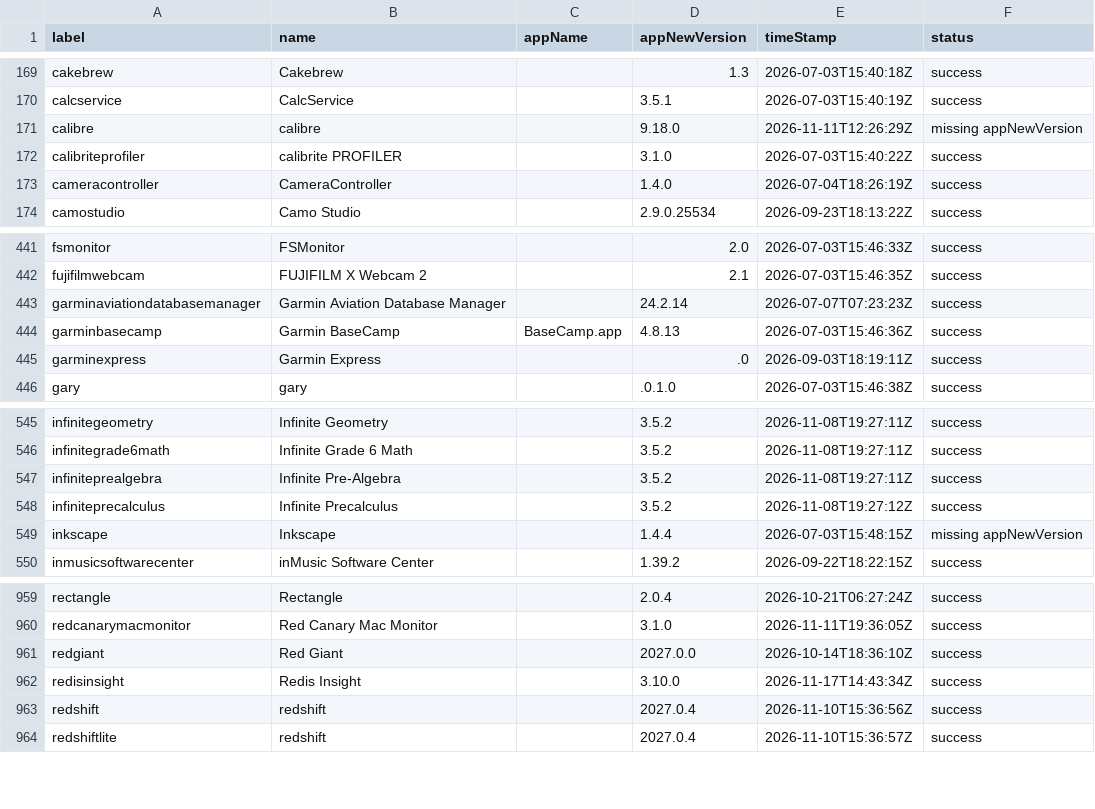
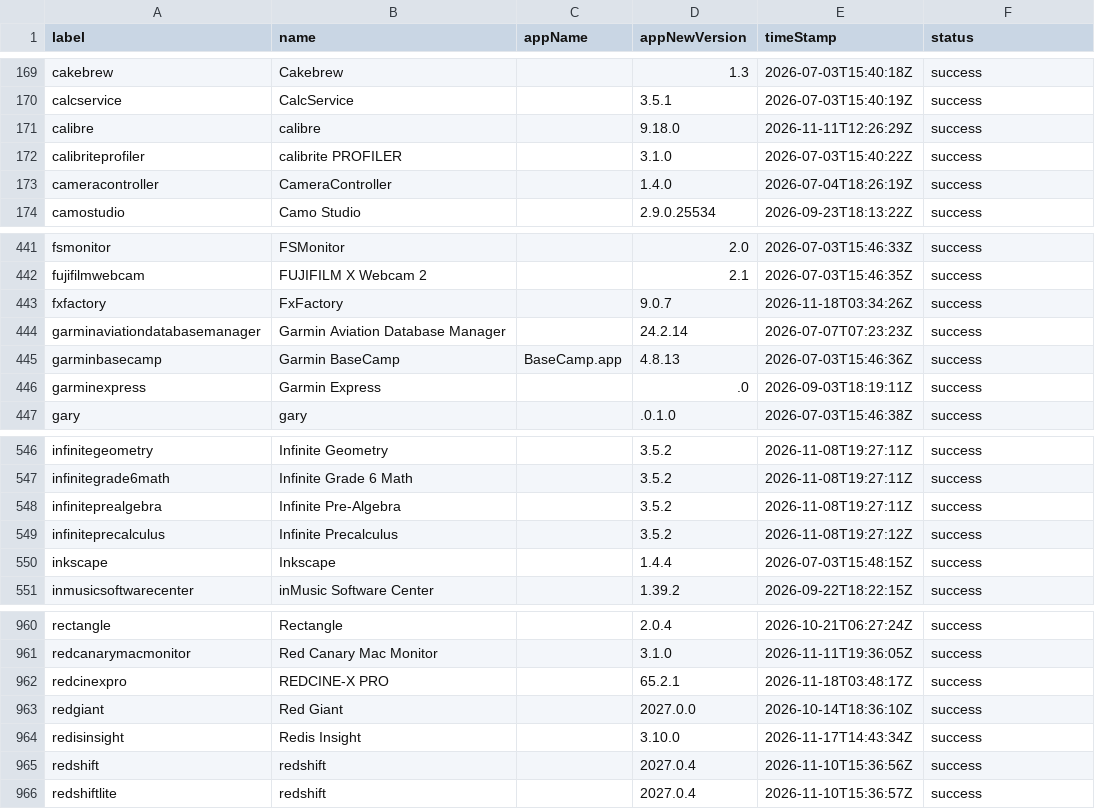
Before and after one commit to gilburns/Installomator-Tracker, a CSV file: label_status.csv, drawn as a sheet; only a part is shown, gaps mark what is left out.

```diff
--- a/label_status.csv
+++ b/label_status.csv
@@ -170,3 +170,3 @@
 "calcservice","CalcService","","3.5.1","2026-07-03T15:40:19Z","success"
-"calibre","calibre","","9.18.0","2026-11-11T12:26:29Z","missing appNewVersion"
+"calibre","calibre","","9.18.0","2026-11-11T12:26:29Z","success"
 "calibriteprofiler","calibrite PROFILER","","3.1.0","2026-07-03T15:40:22Z","success"
@@ -442,2 +442,3 @@
 "fujifilmwebcam","FUJIFILM X Webcam 2","","2.1","2026-07-03T15:46:35Z","success"
+"fxfactory","FxFactory","","9.0.7","2026-11-18T03:34:26Z","success"
 "garminaviationdatabasemanager","Garmin Aviation Database Manager","","24.2.14","2026-07-07T07:23:23Z","success"
@@ -548,3 +549,3 @@
 "infiniteprecalculus","Infinite Precalculus","","3.5.2","2026-11-08T19:27:12Z","success"
-"inkscape","Inkscape","","1.4.4","2026-07-03T15:48:15Z","missing appNewVersion"
+"inkscape","Inkscape","","1.4.4","2026-07-03T15:48:15Z","success"
 "inmusicsoftwarecenter","inMusic Software Center","","1.39.2","2026-09-22T18:22:15Z","success"
@@ -960,2 +961,3 @@
 "redcanarymacmonitor","Red Canary Mac Monitor","","3.1.0","2026-11-11T19:36:05Z","success"
+"redcinexpro","REDCINE-X PRO","","65.2.1","2026-11-18T03:48:17Z","success"
 "redgiant","Red Giant","","2027.0.0","2026-10-14T18:36:10Z","success"
```
Also changed, not shown: 4 other files.
